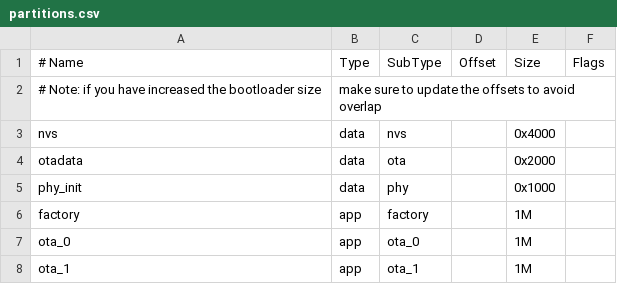
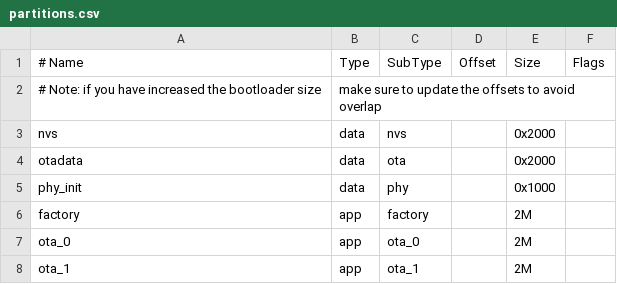
Before and after one commit to WolfControl/gateway_wifi, a CSV file: partitions.csv, drawn as a sheet.

Commit message:
(PATCH) extend app partitions

```diff
--- a/partitions.csv
+++ b/partitions.csv
@@ -2,7 +2,7 @@
 # Note: if you have increased the bootloader size, make sure to update the offsets to avoid overlap
-nvs,      data, nvs,     ,        0x4000,
+nvs,      data, nvs,     ,        0x2000,
 otadata,  data, ota,     ,        0x2000,
 phy_init, data, phy,     ,        0x1000,
-factory,  app,  factory, ,        1M,
-ota_0,    app,  ota_0,   ,        1M,
-ota_1,    app,  ota_1,   ,        1M,
+factory,  app,  factory, ,        2M,
+ota_0,    app,  ota_0,   ,        2M,
+ota_1,    app,  ota_1,   ,        2M,
```
